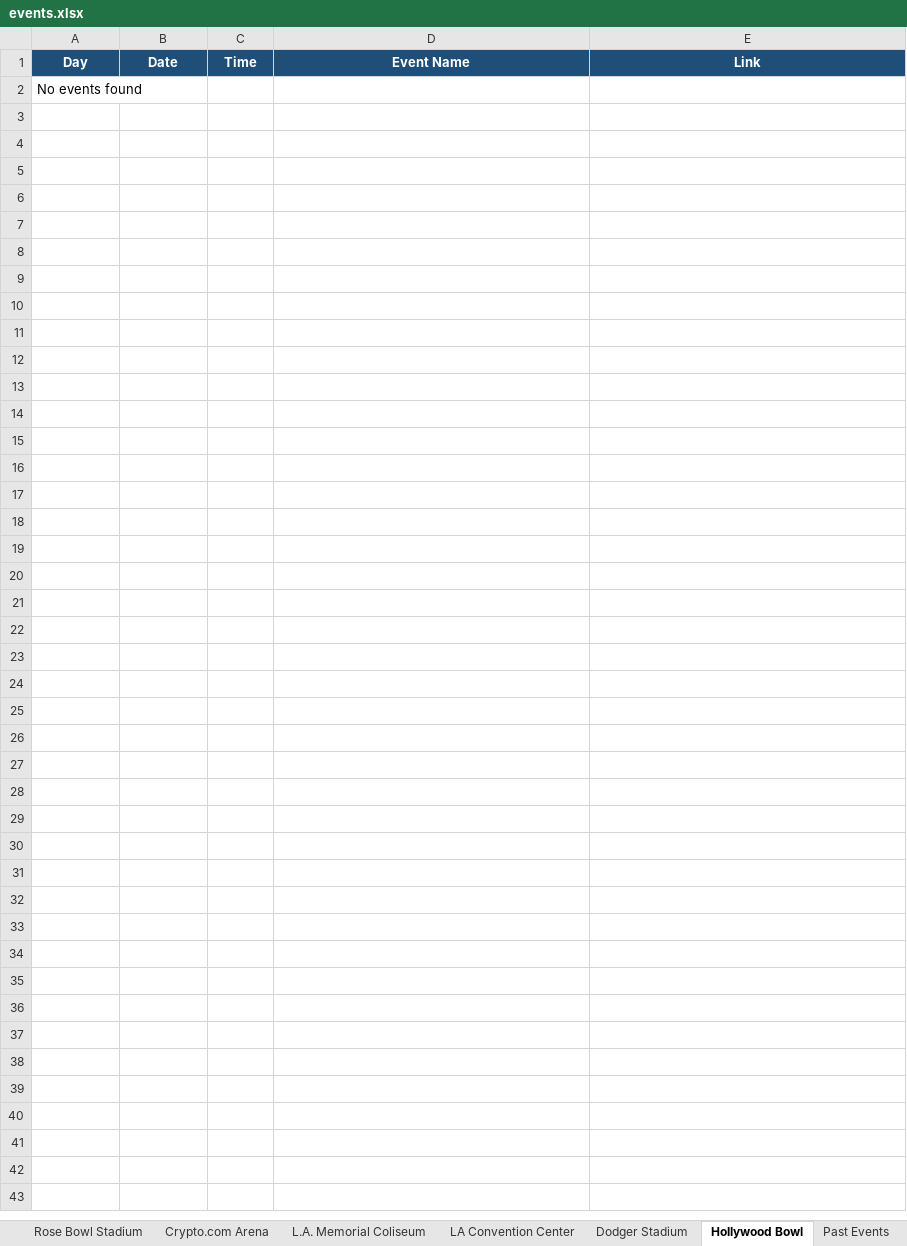
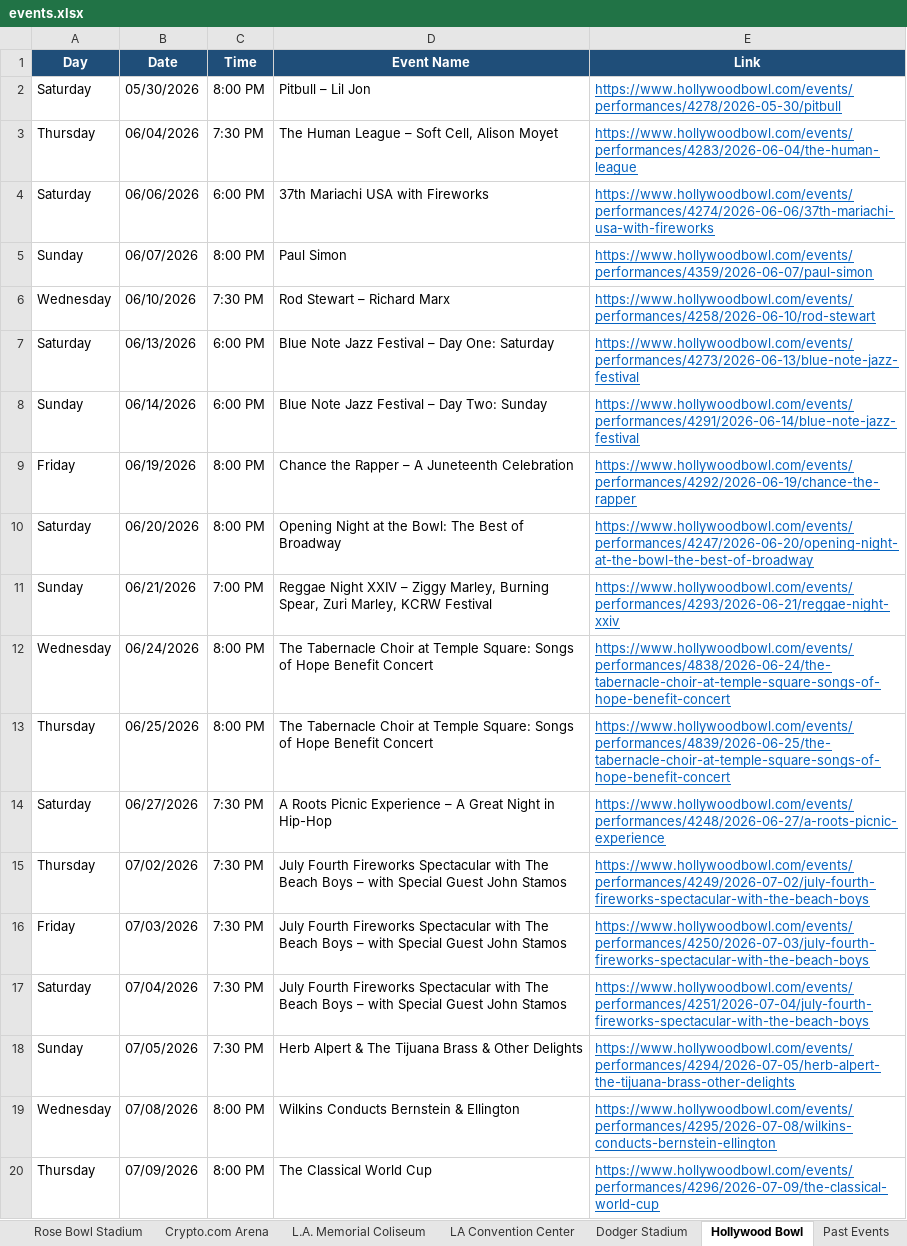
Before and after one commit to hannahlee-vzw/southern_california_events, an Excel workbook: docs/events.xlsx, sheet Hollywood Bowl, drawn as a sheet; only a part is shown; values as stored, in another font and other column widths than the file's, no borders; removed rows and columns are numbered as before the commit, all else as after; the diff covers the shown part only; the diff names each change by its address in the sheet, - before the commit and + after, or states it on an @@ line.

```diff
--- a/docs/events.xlsx (sheet Hollywood Bowl)
+++ b/docs/events.xlsx (sheet Hollywood Bowl)
-row 2: No events found
+row 2: Saturday | 05/30/2026 | 8:00 PM | Pitbull – Lil Jon | https://www.hollywoodbowl.com/events/performances/4278/2026-05-30/pitbull
+row 3: Thursday | 06/04/2026 | 7:30 PM | The Human League – Soft Cell, Alison Moyet | https://www.hollywoodbowl.com/events/performances/4283/2026-06-04/the-human-league
+row 4: Saturday | 06/06/2026 | 6:00 PM | 37th Mariachi USA with Fireworks | https://www.hollywoodbowl.com/events/performances/4274/2026-06-06/37th-mariachi-usa-with-fireworks
+row 5: Sunday | 06/07/2026 | 8:00 PM | Paul Simon | https://www.hollywoodbowl.com/events/performances/4359/2026-06-07/paul-simon
+row 6: Wednesday | 06/10/2026 | 7:30 PM | Rod Stewart – Richard Marx | https://www.hollywoodbowl.com/events/performances/4258/2026-06-10/rod-stewart
+row 7: Saturday | 06/13/2026 | 6:00 PM | Blue Note Jazz Festival – Day One: Saturday | https://www.hollywoodbowl.com/events/performances/4273/2026-06-13/blue-note-jazz-festival
+row 8: Sunday | 06/14/2026 | 6:00 PM | Blue Note Jazz Festival – Day Two: Sunday | https://www.hollywoodbowl.com/events/performances/4291/2026-06-14/blue-note-jazz-festival
+row 9: Friday | 06/19/2026 | 8:00 PM | Chance the Rapper – A Juneteenth Celebration | https://www.hollywoodbowl.com/events/performances/4292/2026-06-19/chance-the-rapper
+row 10: Saturday | 06/20/2026 | 8:00 PM | Opening Night at the Bowl: The Best of Broadway | https://www.hollywoodbowl.com/events/performances/4247/2026-06-20/opening-night-at-the-bowl-the-best-of-broadway
+row 11: Sunday | 06/21/2026 | 7:00 PM | Reggae Night XXIV – Ziggy Marley, Burning Spear, Zuri Marley, KCRW Festival | https://www.hollywoodbowl.com/events/performances/4293/2026-06-21/reggae-night-xxiv
+row 12: Wednesday | 06/24/2026 | 8:00 PM | The Tabernacle Choir at Temple Square: Songs of Hope Benefit Concert | https://www.hollywoodbowl.com/events/performances/4838/2026-06-24/the-tabernacle-choir-at-temple-square-songs-of-hope-benefit-concert
+row 13: Thursday | 06/25/2026 | 8:00 PM | The Tabernacle Choir at Temple Square: Songs of Hope Benefit Concert | https://www.hollywoodbowl.com/events/performances/4839/2026-06-25/the-tabernacle-choir-at-temple-square-songs-of-hope-benefit-concert
+row 14: Saturday | 06/27/2026 | 7:30 PM | A Roots Picnic Experience – A Great Night in Hip-Hop | https://www.hollywoodbowl.com/events/performances/4248/2026-06-27/a-roots-picnic-experience
+row 15: Thursday | 07/02/2026 | 7:30 PM | July Fourth Fireworks Spectacular with The Beach Boys – with Special Guest John Stamos | https://www.hollywoodbowl.com/events/performances/4249/2026-07-02/july-fourth-fireworks-spectacular-with-the-beach-boys
+row 16: Friday | 07/03/2026 | 7:30 PM | July Fourth Fireworks Spectacular with The Beach Boys – with Special Guest John Stamos | https://www.hollywoodbowl.com/events/performances/4250/2026-07-03/july-fourth-fireworks-spectacular-with-the-beach-boys
+row 17: Saturday | 07/04/2026 | 7:30 PM | July Fourth Fireworks Spectacular with The Beach Boys – with Special Guest John Stamos | https://www.hollywoodbowl.com/events/performances/4251/2026-07-04/july-fourth-fireworks-spectacular-with-the-beach-boys
+row 18: Sunday | 07/05/2026 | 7:30 PM | Herb Alpert & The Tijuana Brass & Other Delights | https://www.hollywoodbowl.com/events/performances/4294/2026-07-05/herb-alpert-the-tijuana-brass-other-delights
+row 19: Wednesday | 07/08/2026 | 8:00 PM | Wilkins Conducts Bernstein & Ellington | https://www.hollywoodbowl.com/events/performances/4295/2026-07-08/wilkins-conducts-bernstein-ellington
+row 20: Thursday | 07/09/2026 | 8:00 PM | The Classical World Cup | https://www.hollywoodbowl.com/events/performances/4296/2026-07-09/the-classical-world-cup
```
Also changed, not shown: 82 added rows elsewhere in this sheet, 2 other files.
